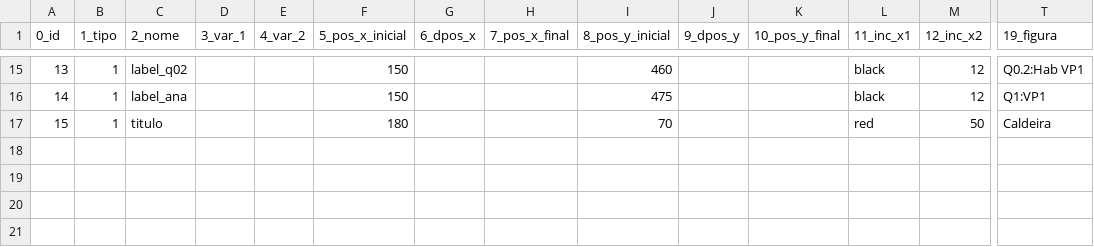
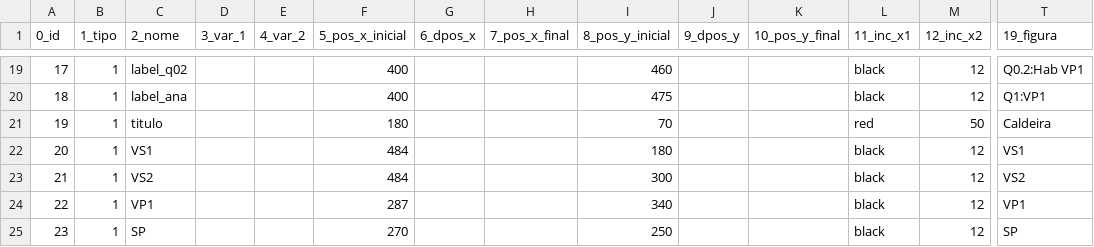
Before and after one commit to giovanisouza11/scriwebplus, a CSV file: public/scriweb/simulacao/Caldeira/Caldeira.csv, drawn as a sheet; only a part is shown, gaps mark what is left out; addresses are those after the commit; rows hold the shown columns only; the diff covers the shown part only; the diff names each change by its address in the sheet, - before the commit and + after, or states it on an @@ line.

```diff
--- a/public/scriweb/simulacao/Caldeira/Caldeira.csv
+++ b/public/scriweb/simulacao/Caldeira/Caldeira.csv
@@ column A (0_id) renumbered between rows 4 and 21 @@
-F19:F20 (5_pos_x_inicial): 150
+F19:F20 (5_pos_x_inicial): 400
+row 22: 20 | 1 | VS1 |  |  | 484 |  |  | 180 |  |  | black | 12 | VS1
+row 23: 21 | 1 | VS2 |  |  | 484 |  |  | 300 |  |  | black | 12 | VS2
+row 24: 22 | 1 | VP1 |  |  | 287 |  |  | 340 |  |  | black | 12 | VP1
+row 25: 23 | 1 | SP |  |  | 270 |  |  | 250 |  |  | black | 12 | SP
```
Also changed, not shown: 4 added rows and 32 edited cells elsewhere in this file, 2 other files.
